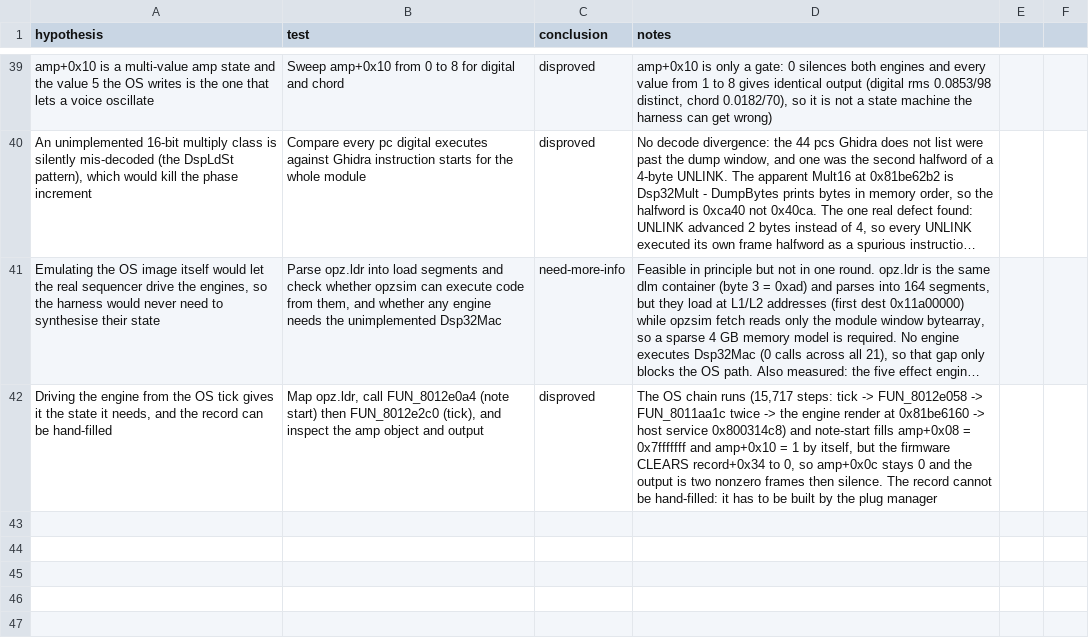
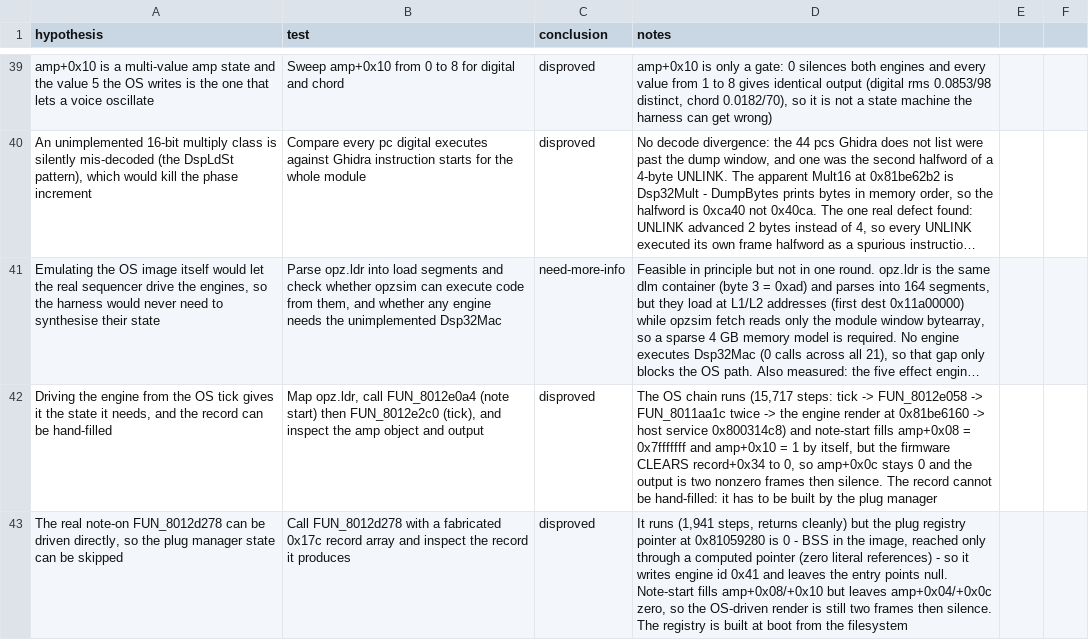
Before and after one commit to ioma8/opz-firmware-notes, a CSV file: HYPOTHESES.csv, drawn as a sheet; only a part is shown, gaps mark what is left out; long unchanged cells end in …; the diff names each change by its address in the sheet, - before the commit and + after, or states it on an @@ line.

Commit message:
Real note-on needs the plug registry, which exists only after boot
FUN_8012d278 runs but the registry pointer is BSS and never populated, so the record gets
an engine id and null entry points. The OS-driven render stays at two frames then silence.

```diff
--- a/HYPOTHESES.csv
+++ b/HYPOTHESES.csv
+row 43: The real note-on FUN_8012d278 can be driven directly, so the plug manager state can be skipped | Call FUN_8012d278 with a fabricated 0x17c record array and inspect the record it produces | disproved | It runs (1,941 steps, returns cleanly) but the plug registry pointer at 0x81059280 is 0 - BSS in the image, reached only through a computed pointer (zero literal references) - so it writes engine id 0x41 and leaves the entry points null. Note-start fills amp+0x08/+0x10 but leaves amp+0x04/+0x0c zero, so the OS-driven render is still two frames then silence. The registry is built at boot from the filesystem
```
Also changed, not shown: 3 other files.
